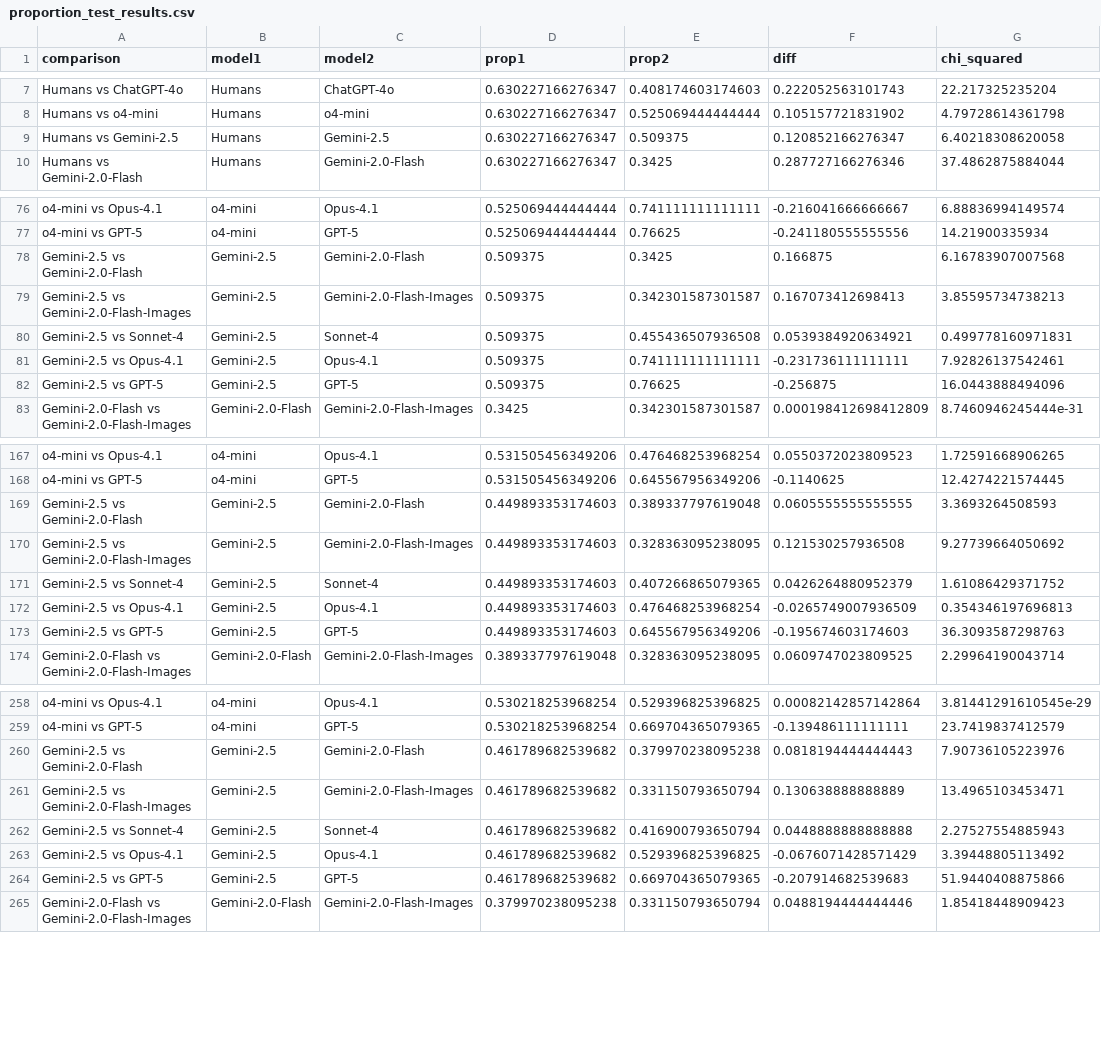
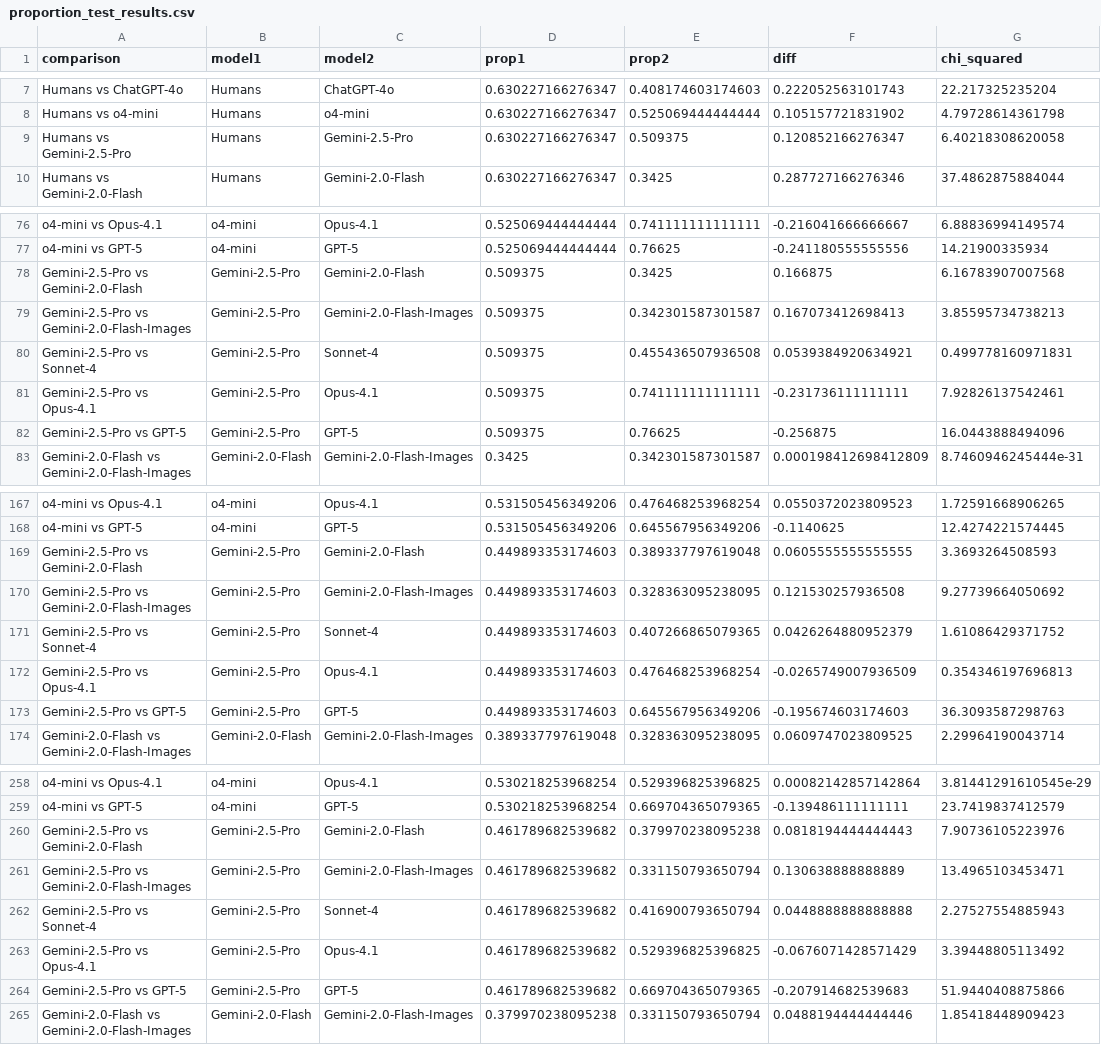
Before and after one commit to subjectivitylab/artificial_phantasia, a CSV file: data_analysis/statistical_results/proportion_test_results.csv, drawn as a sheet; only a part is shown, gaps mark what is left out; the diff covers the shown part only; the diff names each change by its address in the sheet, - before the commit and + after, or states it on an @@ line.

```diff
--- a/data_analysis/statistical_results/proportion_test_results.csv
+++ b/data_analysis/statistical_results/proportion_test_results.csv
-A9 (comparison): Humans vs Gemini-2.5
+A9 (comparison): Humans vs Gemini-2.5-Pro
-C9 (model2): Gemini-2.5
+C9 (model2): Gemini-2.5-Pro
-A78 (comparison): Gemini-2.5 vs Gemini-2.0-Flash
+A78 (comparison): Gemini-2.5-Pro vs Gemini-2.0-Flash
-B78:B82 (model1): Gemini-2.5
+B78:B82 (model1): Gemini-2.5-Pro
-A79 (comparison): Gemini-2.5 vs Gemini-2.0-Flash-Images
+A79 (comparison): Gemini-2.5-Pro vs Gemini-2.0-Flash-Images
-A80 (comparison): Gemini-2.5 vs Sonnet-4
+A80 (comparison): Gemini-2.5-Pro vs Sonnet-4
-A81 (comparison): Gemini-2.5 vs Opus-4.1
+A81 (comparison): Gemini-2.5-Pro vs Opus-4.1
-A82 (comparison): Gemini-2.5 vs GPT-5
+A82 (comparison): Gemini-2.5-Pro vs GPT-5
-A169 (comparison): Gemini-2.5 vs Gemini-2.0-Flash
+A169 (comparison): Gemini-2.5-Pro vs Gemini-2.0-Flash
-B169:B173 (model1): Gemini-2.5
+B169:B173 (model1): Gemini-2.5-Pro
-A170 (comparison): Gemini-2.5 vs Gemini-2.0-Flash-Images
+A170 (comparison): Gemini-2.5-Pro vs Gemini-2.0-Flash-Images
-A171 (comparison): Gemini-2.5 vs Sonnet-4
+A171 (comparison): Gemini-2.5-Pro vs Sonnet-4
-A172 (comparison): Gemini-2.5 vs Opus-4.1
+A172 (comparison): Gemini-2.5-Pro vs Opus-4.1
-A173 (comparison): Gemini-2.5 vs GPT-5
+A173 (comparison): Gemini-2.5-Pro vs GPT-5
-A260 (comparison): Gemini-2.5 vs Gemini-2.0-Flash
+A260 (comparison): Gemini-2.5-Pro vs Gemini-2.0-Flash
-B260:B264 (model1): Gemini-2.5
+B260:B264 (model1): Gemini-2.5-Pro
-A261 (comparison): Gemini-2.5 vs Gemini-2.0-Flash-Images
+A261 (comparison): Gemini-2.5-Pro vs Gemini-2.0-Flash-Images
-A262 (comparison): Gemini-2.5 vs Sonnet-4
+A262 (comparison): Gemini-2.5-Pro vs Sonnet-4
-A263 (comparison): Gemini-2.5 vs Opus-4.1
+A263 (comparison): Gemini-2.5-Pro vs Opus-4.1
-A264 (comparison): Gemini-2.5 vs GPT-5
+A264 (comparison): Gemini-2.5-Pro vs GPT-5
```
Also changed, not shown: 46 edited cells elsewhere in this file, data_analysis/statistical_results/proportion_test_detailed_summary.csv, 5 other files.
